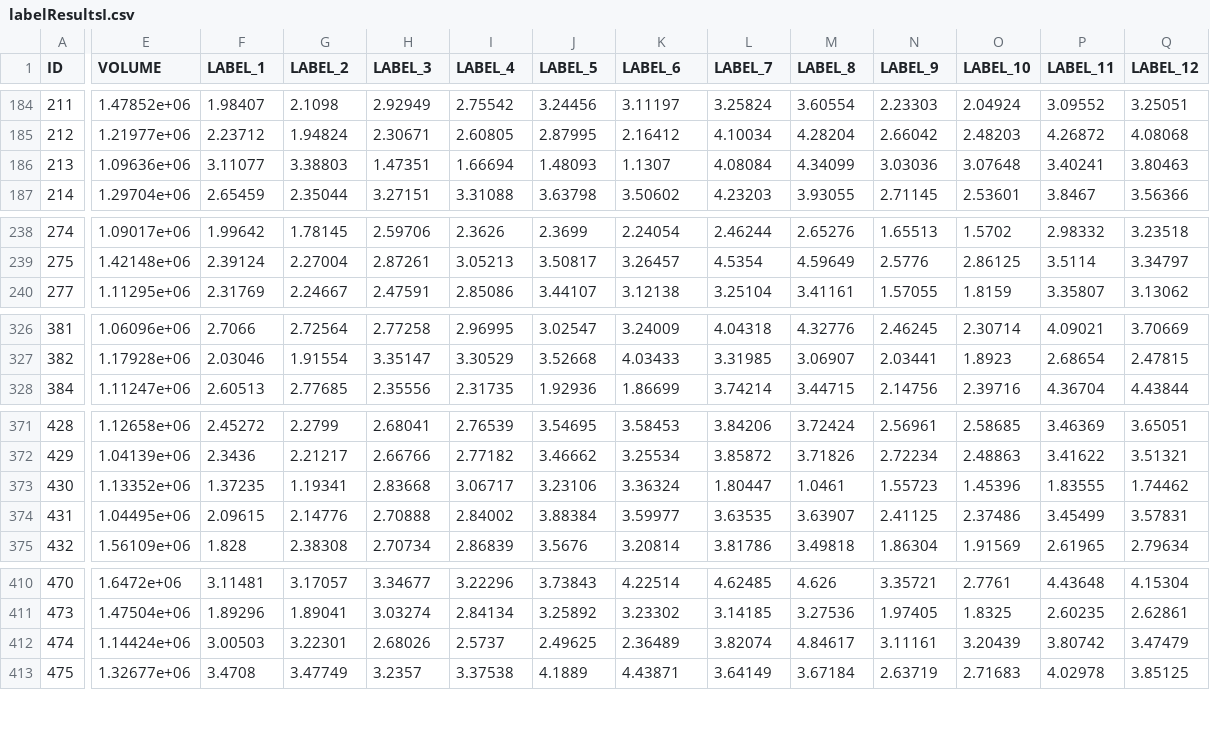
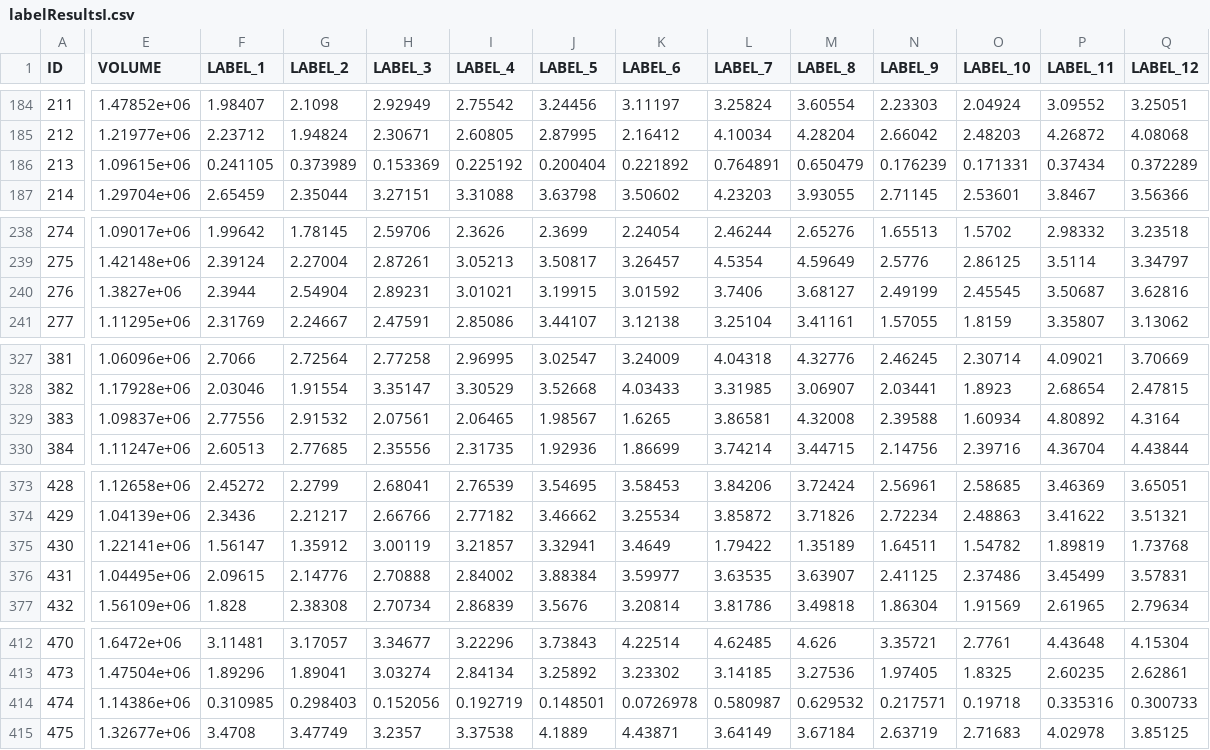
Before and after one commit to ntustison/KapowskiChronicles, a CSV file: analytics/labelResultsI.csv, drawn as a sheet; only a part is shown, gaps mark what is left out; addresses are those after the commit; rows hold the shown columns only; the diff covers the shown part only; the diff names each change by its address in the sheet, - before the commit and + after, or states it on an @@ line.

```diff
--- a/analytics/labelResultsI.csv
+++ b/analytics/labelResultsI.csv
-E186 (VOLUME): 1.09636e+06
+E186 (VOLUME): 1.09615e+06
-F186 (LABEL_1): 3.11077
+F186 (LABEL_1): 0.241105
-G186 (LABEL_2): 3.38803
+G186 (LABEL_2): 0.373989
-H186 (LABEL_3): 1.47351
+H186 (LABEL_3): 0.153369
-I186 (LABEL_4): 1.66694
+I186 (LABEL_4): 0.225192
-J186 (LABEL_5): 1.48093
+J186 (LABEL_5): 0.200404
-K186 (LABEL_6): 1.1307
+K186 (LABEL_6): 0.221892
-L186 (LABEL_7): 4.08084
+L186 (LABEL_7): 0.764891
-M186 (LABEL_8): 4.34099
+M186 (LABEL_8): 0.650479
-N186 (LABEL_9): 3.03036
+N186 (LABEL_9): 0.176239
-O186 (LABEL_10): 3.07648
+O186 (LABEL_10): 0.171331
-P186 (LABEL_11): 3.40241
+P186 (LABEL_11): 0.37434
-Q186 (LABEL_12): 3.80463
+Q186 (LABEL_12): 0.372289
+row 240: 276 | 1.3827e+06 | 2.3944 | 2.54904 | 2.89231 | 3.01021 | 3.19915 | 3.01592 | 3.7406 | 3.68127 | 2.49199 | 2.45545 | 3.50687 | 3.62816
+row 329: 383 | 1.09837e+06 | 2.77556 | 2.91532 | 2.07561 | 2.06465 | 1.98567 | 1.6265 | 3.86581 | 4.32008 | 2.39588 | 1.60934 | 4.80892 | 4.3164
-E375 (VOLUME): 1.13352e+06
+E375 (VOLUME): 1.22141e+06
-F375 (LABEL_1): 1.37235
+F375 (LABEL_1): 1.56147
-G375 (LABEL_2): 1.19341
+G375 (LABEL_2): 1.35912
-H375 (LABEL_3): 2.83668
+H375 (LABEL_3): 3.00119
-I375 (LABEL_4): 3.06717
+I375 (LABEL_4): 3.21857
-J375 (LABEL_5): 3.23106
+J375 (LABEL_5): 3.32941
-K375 (LABEL_6): 3.36324
+K375 (LABEL_6): 3.4649
-L375 (LABEL_7): 1.80447
+L375 (LABEL_7): 1.79422
-M375 (LABEL_8): 1.0461
+M375 (LABEL_8): 1.35189
-N375 (LABEL_9): 1.55723
+N375 (LABEL_9): 1.64511
-O375 (LABEL_10): 1.45396
+O375 (LABEL_10): 1.54782
-P375 (LABEL_11): 1.83555
+P375 (LABEL_11): 1.89819
-Q375 (LABEL_12): 1.74462
+Q375 (LABEL_12): 1.73768
-E414 (VOLUME): 1.14424e+06
+E414 (VOLUME): 1.14386e+06
-F414 (LABEL_1): 3.00503
+F414 (LABEL_1): 0.310985
-G414 (LABEL_2): 3.22301
+G414 (LABEL_2): 0.298403
-H414 (LABEL_3): 2.68026
+H414 (LABEL_3): 0.152056
-I414 (LABEL_4): 2.5737
+I414 (LABEL_4): 0.192719
-J414 (LABEL_5): 2.49625
+J414 (LABEL_5): 0.148501
-K414 (LABEL_6): 2.36489
+K414 (LABEL_6): 0.0726978
-L414 (LABEL_7): 3.82074
+L414 (LABEL_7): 0.580987
-M414 (LABEL_8): 4.84617
+M414 (LABEL_8): 0.629532
-N414 (LABEL_9): 3.11161
+N414 (LABEL_9): 0.217571
-O414 (LABEL_10): 3.20439
+O414 (LABEL_10): 0.19718
-P414 (LABEL_11): 3.80742
+P414 (LABEL_11): 0.335316
-Q414 (LABEL_12): 3.47479
+Q414 (LABEL_12): 0.300733
```
Also changed, not shown: 60 edited cells elsewhere in this file, analytics/labelResultsK.csv, analytics/labelResultsN.csv, 13 other files.
